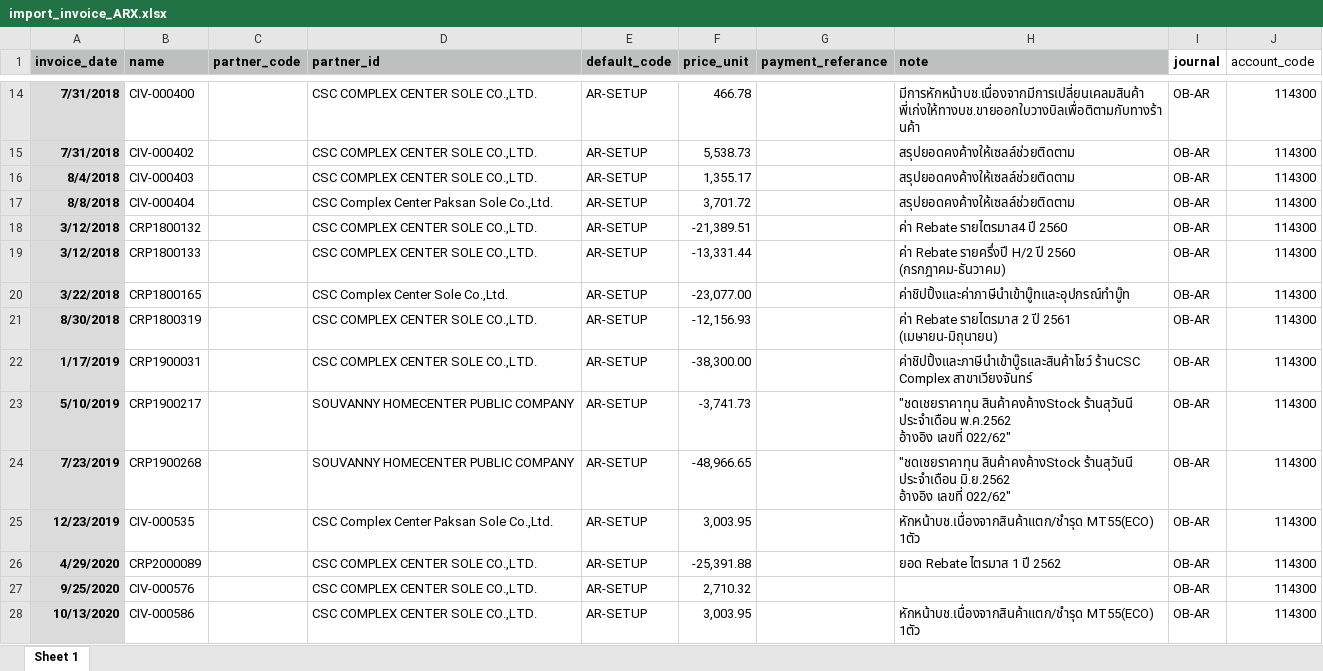
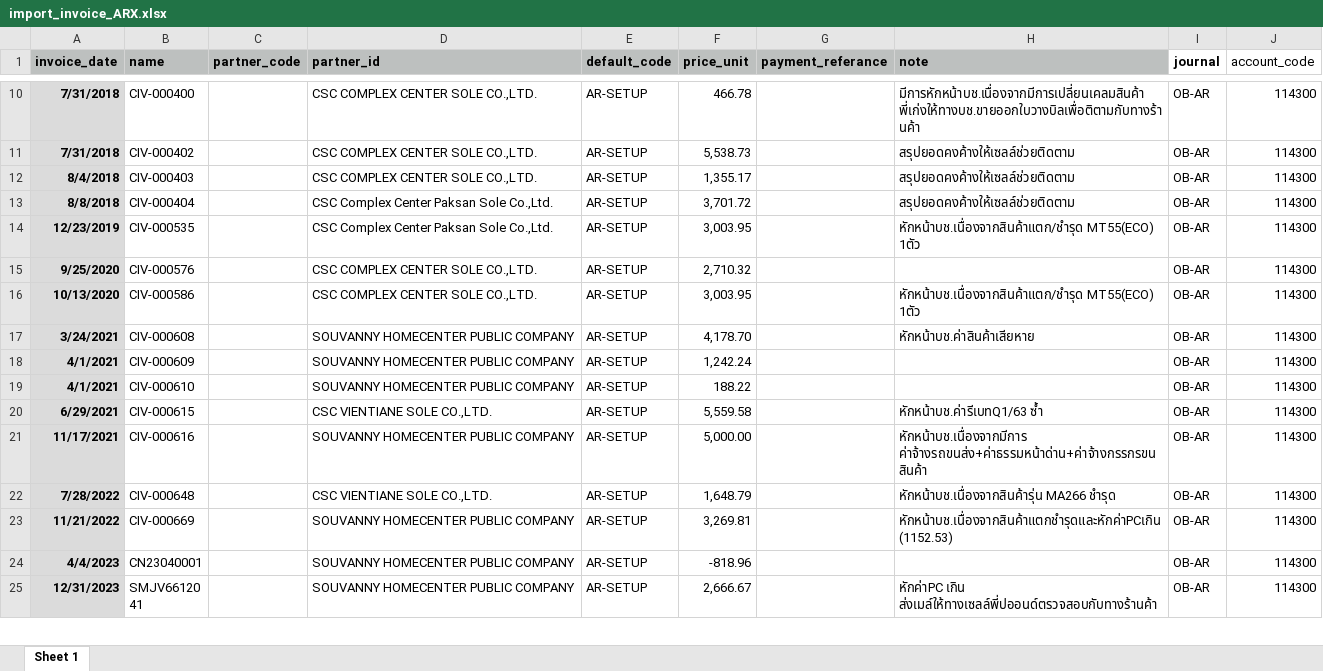
Before and after one commit to apcball/Project1, an Excel workbook: Data_file/import_invoice_ARX.xlsx, sheet Sheet 1, drawn as a sheet; only a part is shown, gaps mark what is left out; the shorter side is filled out with more unchanged rows; values as stored, in another font and other column widths than the file's, no borders; charts and pictures not drawn; ↵ is a line break in a cell; the diff covers the shown part only; the diff names each change by its address in the sheet, - before the commit and + after, or states it on an @@ line.

```diff
--- a/Data_file/import_invoice_ARX.xlsx (sheet Sheet 1)
+++ b/Data_file/import_invoice_ARX.xlsx (sheet Sheet 1)
-row 18: 3/12/2018 | CRP1800132 |  | CSC COMPLEX CENTER SOLE CO.,LTD. | AR-SETUP | -21,389.51 |  | ค่า Rebate รายไตรมาส4 ปี 2560 | OB-AR | 114300
-row 19: 3/12/2018 | CRP1800133 |  | CSC COMPLEX CENTER SOLE CO.,LTD. | AR-SETUP | -13,331.44 |  | ค่า Rebate รายครึ่งปี H/2 ปี 2560 (กรกฎาคม-ธันวาคม) | OB-AR | 114300
-row 20: 3/22/2018 | CRP1800165 |  | CSC Complex Center Sole Co.,Ltd. | AR-SETUP | -23,077.00 |  | ค่าชิปปิ้งและค่าภาษีนำเข้าบู๊ทและอุปกรณ์ทำบู๊ท | OB-AR | 114300
-row 21: 8/30/2018 | CRP1800319 |  | CSC COMPLEX CENTER SOLE CO.,LTD. | AR-SETUP | -12,156.93 |  | ค่า Rebate รายไตรมาส 2 ปี 2561 (เมษายน-มิถุนายน) | OB-AR | 114300
-row 22: 1/17/2019 | CRP1900031 |  | CSC COMPLEX CENTER SOLE CO.,LTD. | AR-SETUP | -38,300.00 |  | ค่าชิปปิ้งและภาษีนำเข้าบู๊ธและสินค้าโชว์ ร้านCSC Complex สาขาเวียงจันทร์ | OB-AR | 114300
-row 23: 5/10/2019 | CRP1900217 |  | SOUVANNY HOMECENTER PUBLIC COMPANY | AR-SETUP | -3,741.73 |  | "ชดเชยราคาทุน สินค้าคงค้างStock ร้านสุวันนี ↵ ประจำเดือน พ.ค.2562 ↵ อ้างอิง เลขที่ 022/62" | OB-AR | 114300
-row 24: 7/23/2019 | CRP1900268 |  | SOUVANNY HOMECENTER PUBLIC COMPANY | AR-SETUP | -48,966.65 |  | "ชดเชยราคาทุน สินค้าคงค้างStock ร้านสุวันนี ↵ ประจำเดือน มิ.ย.2562 ↵ อ้างอิง เลขที่ 022/62" | OB-AR | 114300
-row 26: 4/29/2020 | CRP2000089 |  | CSC COMPLEX CENTER SOLE CO.,LTD. | AR-SETUP | -25,391.88 |  | ยอด Rebate ไตรมาส 1 ปี 2562 | OB-AR | 114300
```
Also changed, not shown: 15 removed rows elsewhere in this sheet, charts or pictures, 14 other files.
